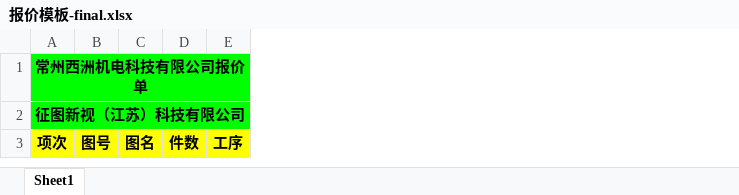
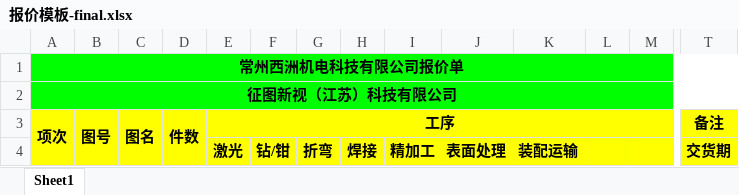
Before and after one commit to Stone-WYD/collection-simple-projects, an Excel workbook: pdf-test/src/main/resources/报价模板-final.xlsx, sheet Sheet1, drawn as a sheet; only a part is shown, gaps mark what is left out; values as stored, in another font and other column widths than the file's, no borders; rows hold the shown columns only; the diff covers the shown part only; the diff names each change by its address in the sheet, - before the commit and + after, or states it on an @@ line.

Commit message:
excel测试内容

```diff
--- a/pdf-test/src/main/resources/报价模板-final.xlsx (sheet Sheet1)
+++ b/pdf-test/src/main/resources/报价模板-final.xlsx (sheet Sheet1)
+column F, empty
+column G, empty
+column H, empty
+column I, empty
+column J, empty
+column K, empty
+column L, empty
+column M, empty
+column T (备注), empty
-B1:E2 fill: none
+B1:E2 fill: #00FF00
+A3:A4 merged
+B3:B4 merged
+C3:C4 merged
+D3:D4 merged
+E3:S3 merged
+row 4:  |  |  |  | 激光 | 钻/钳 | 折弯 | 焊接 | 精加工 | 表面处理 | 装配运输 |  |  | 交货期
```
Also changed, not shown: 6 added columns elsewhere in this sheet, 3 other files.
